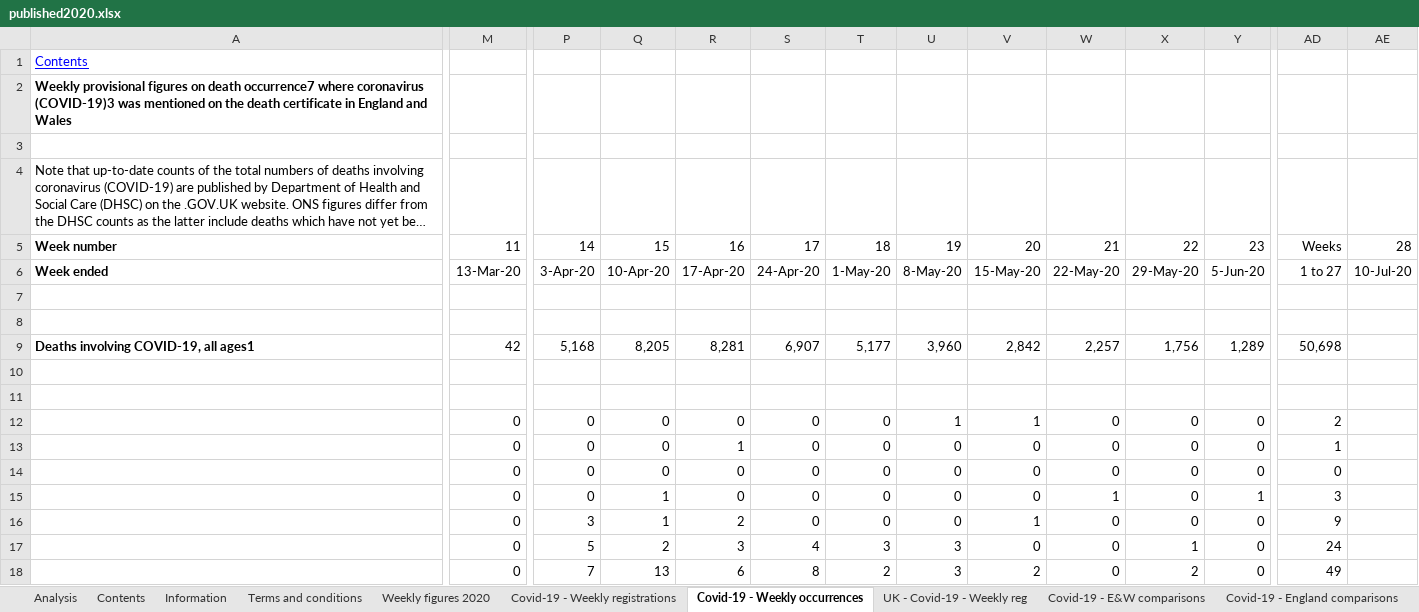
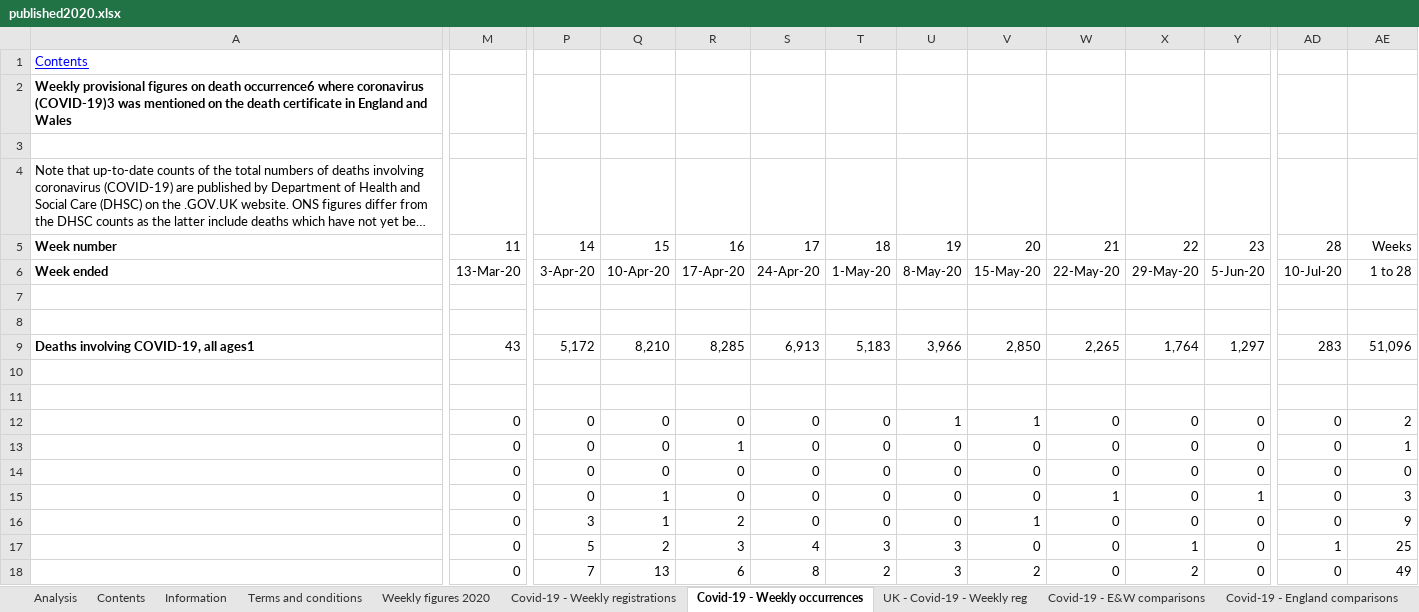
Before and after one commit to MARYDS/Coronavirus-Power-BI, an Excel workbook: data/published2020.xlsx, sheet Covid-19 - Weekly occurrences, drawn as a sheet; only a part is shown, gaps mark what is left out; long unchanged cells end in …; values as stored, in another font and other column widths than the file's, no borders; the diff covers the shown part only; the diff names each change by its address in the sheet, - before the commit and + after, or states it on an @@ line.

```diff
--- a/data/published2020.xlsx (sheet Covid-19 - Weekly occurrences)
+++ b/data/published2020.xlsx (sheet Covid-19 - Weekly occurrences)
-A2: …on death occurrence7 where coronavirus…
+A2: …on death occurrence6 where coronavirus…
-AD5: Weeks
+AD5: 28
-AE5: 28
+AE5: Weeks
-AD6: 1 to 27
+AD6: 10-Jul-20
-AE6: 10-Jul-20
+AE6: 1 to 28
-M9: 42
+M9: 43
-P9: 5,168
+P9: 5,172
-Q9: 8,205
+Q9: 8,210
-R9: 8,281
+R9: 8,285
-S9: 6,907
+S9: 6,913
-T9: 5,177
+T9: 5,183
-U9: 3,960
+U9: 3,966
-V9: 2,842
+V9: 2,850
-W9: 2,257
+W9: 2,265
-X9: 1,756
+X9: 1,764
-Y9: 1,289
+Y9: 1,297
-AD9: 50,698
+AD9: 283
-AE9: (empty)
+AE9: 51,096
-AD12: 2
+AD12: 0
-AE12: (empty)
+AE12: 2
-AD13: 1
+AD13: 0
-AE13: (empty)
+AE13: 1
-AE14: (empty)
+AE14: 0
-AD15: 3
+AD15: 0
-AE15: (empty)
+AE15: 3
-AD16: 9
+AD16: 0
-AE16: (empty)
+AE16: 9
-AD17: 24
+AD17: 1
-AE17: (empty)
+AE17: 25
-AD18: 49
+AD18: 0
-AE18: (empty)
+AE18: 49
```
Also changed, not shown: 7 removed rows and 325 edited cells elsewhere in this sheet, sheet Covid-19 - E&W comparisons, sheet Covid-19 - England comparisons, sheet Covid-19 - Place of occurrence, sheet Covid-19 - Wales comparison, sheet Weekly figures 2020, sheet Covid-19 - Weekly registrations, 2 more sheets, 10 other files.
